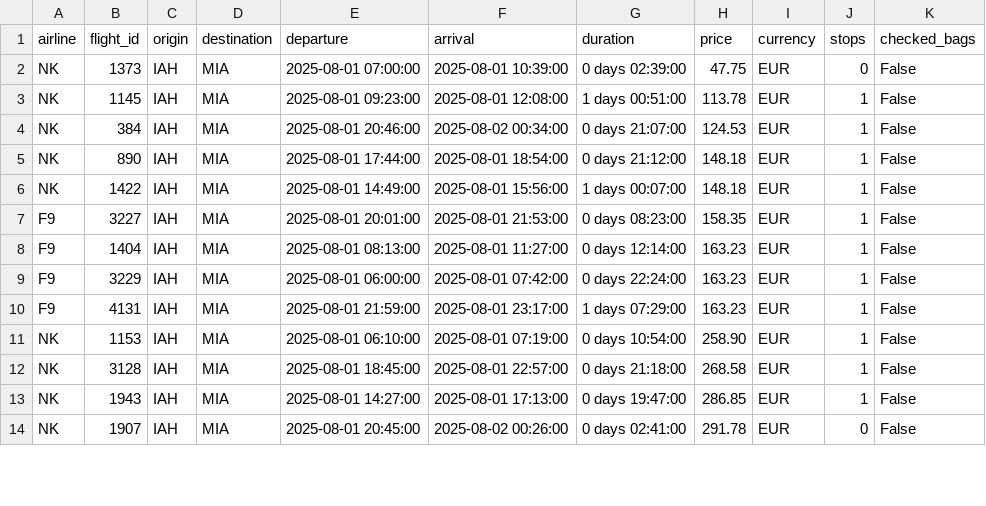
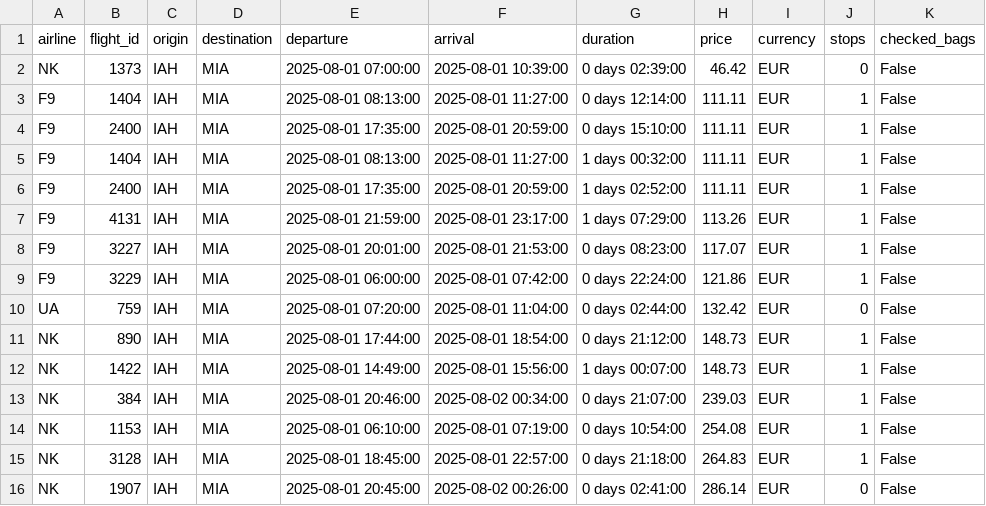
Before and after one commit to jasmine-pok/flight-deal-tracker, a CSV file: data/raw/flight_deals_2025-08-01.csv, drawn as a sheet; only a part is shown; the diff covers the shown part only.

```diff
--- a/data/raw/flight_deals_2025-08-01.csv
+++ b/data/raw/flight_deals_2025-08-01.csv
@@ -1,14 +1,16 @@
 airline,flight_id,origin,destination,departure,arrival,duration,price,currency,stops,checked_bags
-NK,1373,IAH,MIA,2025-08-01 07:00:00,2025-08-01 10:39:00,0 days 02:39:00,47.75,EUR,0,False
-NK,1145,IAH,MIA,2025-08-01 09:23:00,2025-08-01 12:08:00,1 days 00:51:00,113.78,EUR,1,False
-NK,384,IAH,MIA,2025-08-01 20:46:00,2025-08-02 00:34:00,0 days 21:07:00,124.53,EUR,1,False
-NK,890,IAH,MIA,2025-08-01 17:44:00,2025-08-01 18:54:00,0 days 21:12:00,148.18,EUR,1,False
-NK,1422,IAH,MIA,2025-08-01 14:49:00,2025-08-01 15:56:00,1 days 00:07:00,148.18,EUR,1,False
-F9,3227,IAH,MIA,2025-08-01 20:01:00,2025-08-01 21:53:00,0 days 08:23:00,158.35,EUR,1,False
-F9,1404,IAH,MIA,2025-08-01 08:13:00,2025-08-01 11:27:00,0 days 12:14:00,163.23,EUR,1,False
-F9,3229,IAH,MIA,2025-08-01 06:00:00,2025-08-01 07:42:00,0 days 22:24:00,163.23,EUR,1,False
-F9,4131,IAH,MIA,2025-08-01 21:59:00,2025-08-01 23:17:00,1 days 07:29:00,163.23,EUR,1,False
-NK,1153,IAH,MIA,2025-08-01 06:10:00,2025-08-01 07:19:00,0 days 10:54:00,258.90,EUR,1,False
-NK,3128,IAH,MIA,2025-08-01 18:45:00,2025-08-01 22:57:00,0 days 21:18:00,268.58,EUR,1,False
-NK,1943,IAH,MIA,2025-08-01 14:27:00,2025-08-01 17:13:00,0 days 19:47:00,286.85,EUR,1,False
-NK,1907,IAH,MIA,2025-08-01 20:45:00,2025-08-02 00:26:00,0 days 02:41:00,291.78,EUR,0,False
+NK,1373,IAH,MIA,2025-08-01 07:00:00,2025-08-01 10:39:00,0 days 02:39:00,46.42,EUR,0,False
+F9,1404,IAH,MIA,2025-08-01 08:13:00,2025-08-01 11:27:00,0 days 12:14:00,111.11,EUR,1,False
+F9,2400,IAH,MIA,2025-08-01 17:35:00,2025-08-01 20:59:00,0 days 15:10:00,111.11,EUR,1,False
+F9,1404,IAH,MIA,2025-08-01 08:13:00,2025-08-01 11:27:00,1 days 00:32:00,111.11,EUR,1,False
+F9,2400,IAH,MIA,2025-08-01 17:35:00,2025-08-01 20:59:00,1 days 02:52:00,111.11,EUR,1,False
+F9,4131,IAH,MIA,2025-08-01 21:59:00,2025-08-01 23:17:00,1 days 07:29:00,113.26,EUR,1,False
+F9,3227,IAH,MIA,2025-08-01 20:01:00,2025-08-01 21:53:00,0 days 08:23:00,117.07,EUR,1,False
+F9,3229,IAH,MIA,2025-08-01 06:00:00,2025-08-01 07:42:00,0 days 22:24:00,121.86,EUR,1,False
+UA,759,IAH,MIA,2025-08-01 07:20:00,2025-08-01 11:04:00,0 days 02:44:00,132.42,EUR,0,False
+NK,890,IAH,MIA,2025-08-01 17:44:00,2025-08-01 18:54:00,0 days 21:12:00,148.73,EUR,1,False
+NK,1422,IAH,MIA,2025-08-01 14:49:00,2025-08-01 15:56:00,1 days 00:07:00,148.73,EUR,1,False
+NK,384,IAH,MIA,2025-08-01 20:46:00,2025-08-02 00:34:00,0 days 21:07:00,239.03,EUR,1,False
+NK,1153,IAH,MIA,2025-08-01 06:10:00,2025-08-01 07:19:00,0 days 10:54:00,254.08,EUR,1,False
+NK,3128,IAH,MIA,2025-08-01 18:45:00,2025-08-01 22:57:00,0 days 21:18:00,264.83,EUR,1,False
+NK,1907,IAH,MIA,2025-08-01 20:45:00,2025-08-02 00:26:00,0 days 02:41:00,286.14,EUR,0,False
```
Also changed, not shown: 1 added row and 30 edited cells elsewhere in this file, 11 other files.
